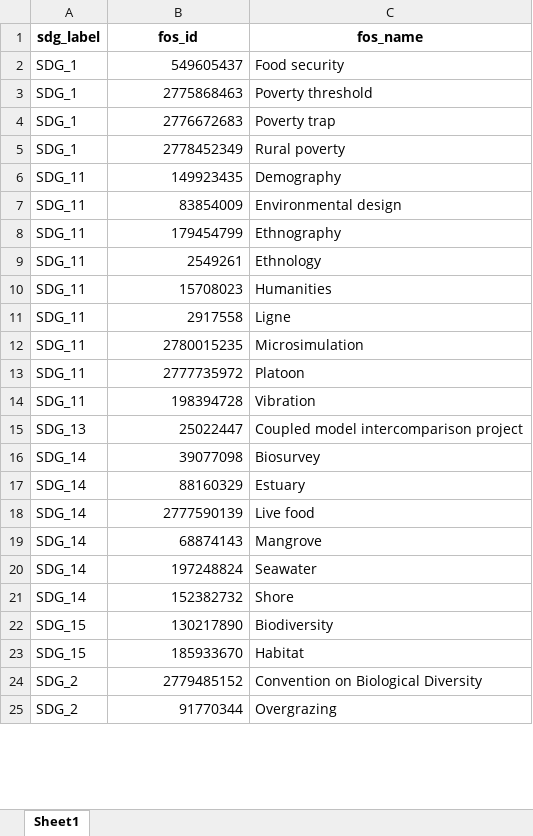
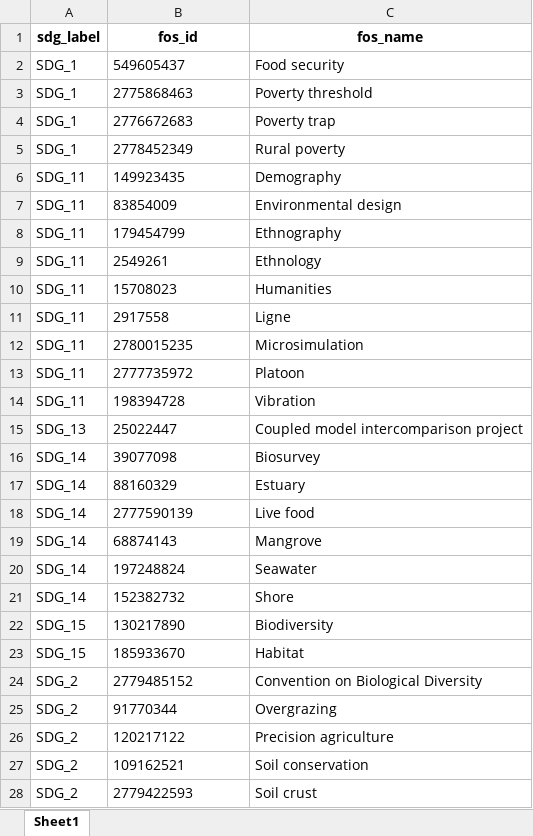
Before and after one commit to TechNote-ai/osdg, an Excel workbook: raw_data/2_remove/RemovedFOS.xlsx, sheet Sheet1, drawn as a sheet; only a part is shown; values as stored, in another font and other column widths than the file's, no borders; the diff covers the shown part only; the diff names each change by its address in the sheet, - before the commit and + after, or states it on an @@ line.

```diff
--- a/raw_data/2_remove/RemovedFOS.xlsx (sheet Sheet1)
+++ b/raw_data/2_remove/RemovedFOS.xlsx (sheet Sheet1)
-B2:B25 alignment: right
+B2:B25 alignment: left
+row 26: SDG_2 | 120217122 | Precision agriculture
+row 27: SDG_2 | 109162521 | Soil conservation
+row 28: SDG_2 | 2779422593 | Soil crust
```
Also changed, not shown: 1 added row and cell formats elsewhere in this sheet, UPDATE_INFO.xlsx, raw_data/1_replace/ReplacedFOS.xlsx, 1 other file.
